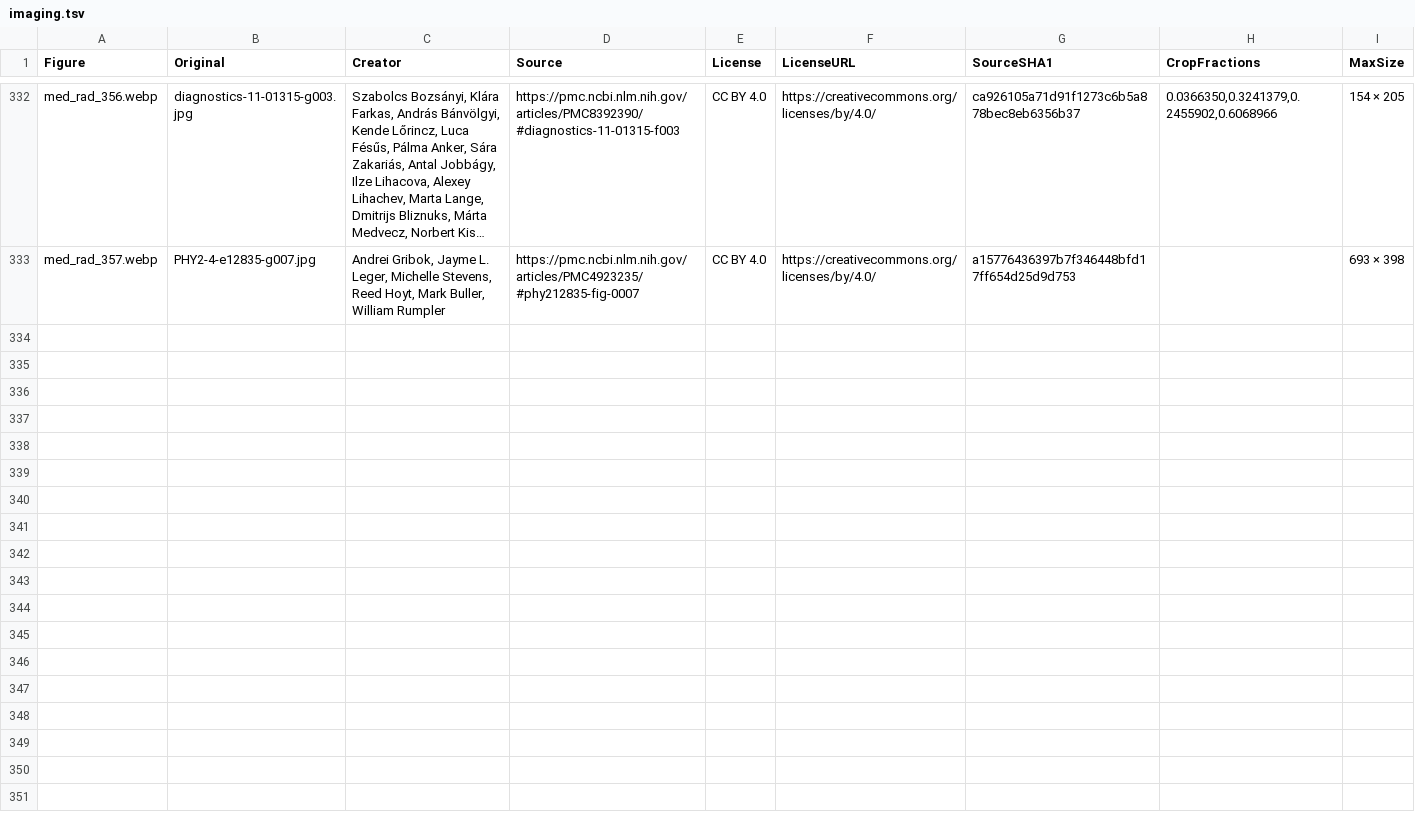
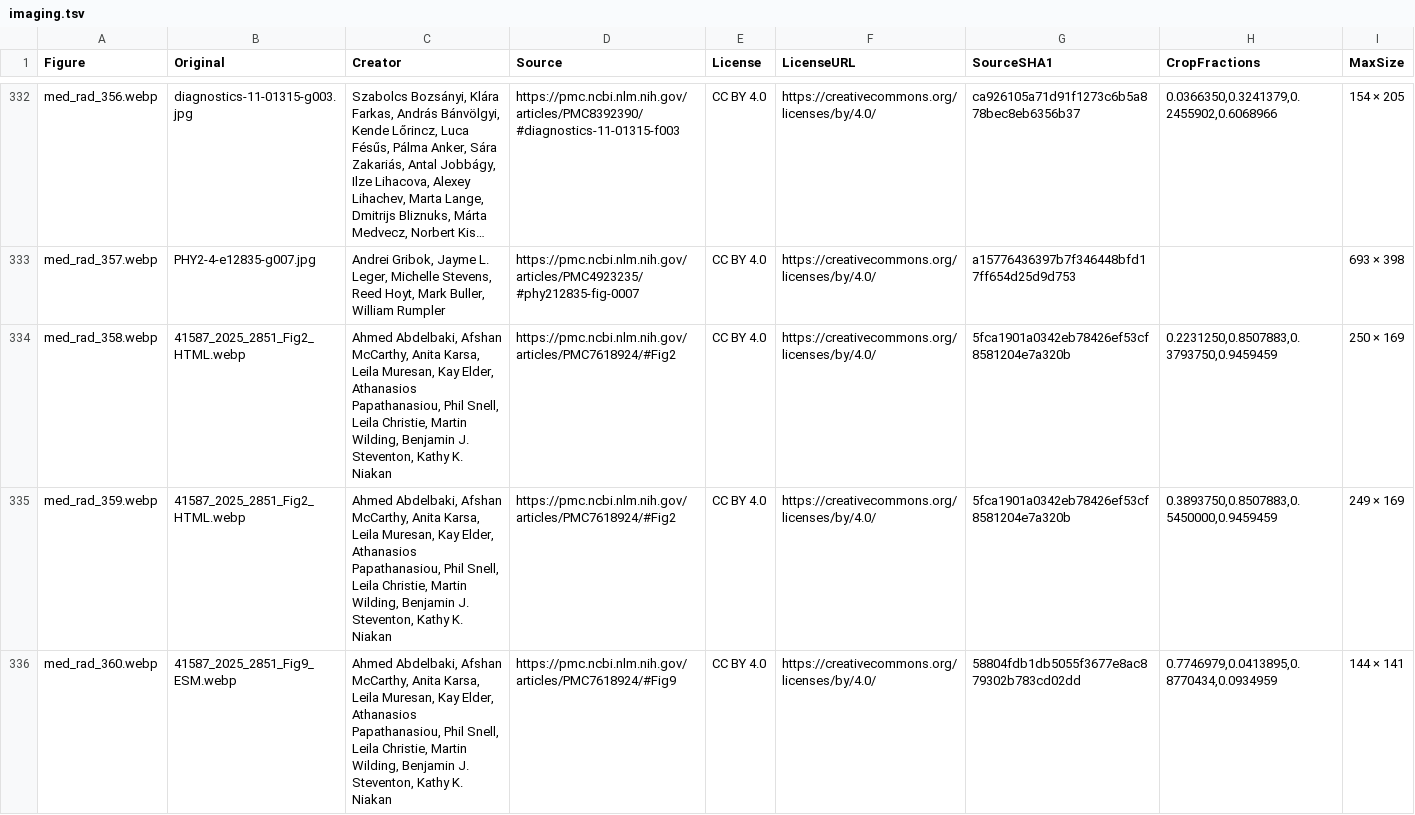
Before and after one commit to bionicles/anki, a TSV file: decks/mcat-usmle/imaging.tsv, drawn as a sheet; only a part is shown, gaps mark what is left out; long unchanged cells end in …; the diff covers the shown part only; the diff names each change by its address in the sheet, - before the commit and + after, or states it on an @@ line.

```diff
--- a/decks/mcat-usmle/imaging.tsv
+++ b/decks/mcat-usmle/imaging.tsv
+row 334: med_rad_358.webp | 41587_2025_2851_Fig2_HTML.webp | Ahmed Abdelbaki, Afshan McCarthy, Anita Karsa, Leila Muresan, Kay Elder, Athanasios Papathanasiou, Phil Snell, Leila Christie, Martin Wilding, Benjamin J. Steventon, Kathy K. Niakan | https://pmc.ncbi.nlm.nih.gov/articles/PMC7618924/#Fig2 | CC BY 4.0 | https://creativecommons.org/licenses/by/4.0/ | 5fca1901a0342eb78426ef53cf8581204e7a320b | 0.2231250,0.8507883,0.3793750,0.9459459 | 250 × 169
+row 335: med_rad_359.webp | 41587_2025_2851_Fig2_HTML.webp | Ahmed Abdelbaki, Afshan McCarthy, Anita Karsa, Leila Muresan, Kay Elder, Athanasios Papathanasiou, Phil Snell, Leila Christie, Martin Wilding, Benjamin J. Steventon, Kathy K. Niakan | https://pmc.ncbi.nlm.nih.gov/articles/PMC7618924/#Fig2 | CC BY 4.0 | https://creativecommons.org/licenses/by/4.0/ | 5fca1901a0342eb78426ef53cf8581204e7a320b | 0.3893750,0.8507883,0.5450000,0.9459459 | 249 × 169
+row 336: med_rad_360.webp | 41587_2025_2851_Fig9_ESM.webp | Ahmed Abdelbaki, Afshan McCarthy, Anita Karsa, Leila Muresan, Kay Elder, Athanasios Papathanasiou, Phil Snell, Leila Christie, Martin Wilding, Benjamin J. Steventon, Kathy K. Niakan | https://pmc.ncbi.nlm.nih.gov/articles/PMC7618924/#Fig9 | CC BY 4.0 | https://creativecommons.org/licenses/by/4.0/ | 58804fdb1db5055f3677e8ac879302b783cd02dd | 0.7746979,0.0413895,0.8770434,0.0934959 | 144 × 141
```
Also changed, not shown: 2 added rows and 2 edited cells elsewhere in this file, decks/mcat-usmle/mcat-transfer.tsv, decks/mcat-usmle/step-families.tsv, 22 other files.
